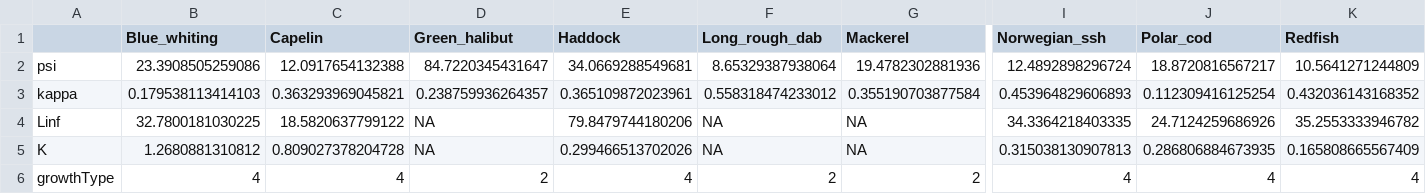
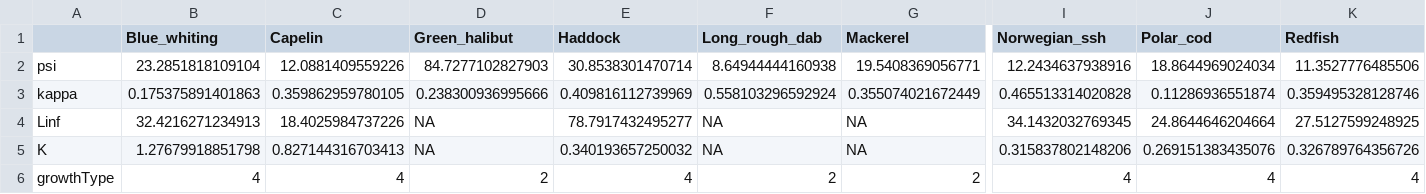
Before and after one commit to ices-eg/wg_WGSAM, a CSV file: SkillAssessment/msinput/hydra/growth_species_NOBA_era2_BTS_fall_allbox_effic1.csv, drawn as a sheet; only a part is shown, gaps mark what is left out; the diff covers the shown part only; the diff names each change by its address in the sheet, - before the commit and + after, or states it on an @@ line.

```diff
--- a/SkillAssessment/msinput/hydra/growth_species_NOBA_era2_BTS_fall_allbox_effic1.csv
+++ b/SkillAssessment/msinput/hydra/growth_species_NOBA_era2_BTS_fall_allbox_effic1.csv
-B2 (Blue_whiting): 23.3908505259086
+B2 (Blue_whiting): 23.2851818109104
-C2 (Capelin): 12.0917654132388
+C2 (Capelin): 12.0881409559226
-D2 (Green_halibut): 84.7220345431647
+D2 (Green_halibut): 84.7277102827903
-E2 (Haddock): 34.0669288549681
+E2 (Haddock): 30.8538301470714
-F2 (Long_rough_dab): 8.65329387938064
+F2 (Long_rough_dab): 8.64944444160938
-G2 (Mackerel): 19.4782302881936
+G2 (Mackerel): 19.5408369056771
-I2 (Norwegian_ssh): 12.4892898296724
+I2 (Norwegian_ssh): 12.2434637938916
-J2 (Polar_cod): 18.8720816567217
+J2 (Polar_cod): 18.8644969024034
-K2 (Redfish): 10.5641271244809
+K2 (Redfish): 11.3527776485506
-B3 (Blue_whiting): 0.179538113414103
+B3 (Blue_whiting): 0.175375891401863
-C3 (Capelin): 0.363293969045821
+C3 (Capelin): 0.359862959780105
-D3 (Green_halibut): 0.238759936264357
+D3 (Green_halibut): 0.238300936995666
-E3 (Haddock): 0.365109872023961
+E3 (Haddock): 0.409816112739969
-F3 (Long_rough_dab): 0.558318474233012
+F3 (Long_rough_dab): 0.558103296592924
-G3 (Mackerel): 0.355190703877584
+G3 (Mackerel): 0.355074021672449
-I3 (Norwegian_ssh): 0.453964829606893
+I3 (Norwegian_ssh): 0.465513314020828
-J3 (Polar_cod): 0.112309416125254
+J3 (Polar_cod): 0.11286936551874
-K3 (Redfish): 0.432036143168352
+K3 (Redfish): 0.359495328128746
-B4 (Blue_whiting): 32.7800181030225
+B4 (Blue_whiting): 32.4216271234913
-C4 (Capelin): 18.5820637799122
+C4 (Capelin): 18.4025984737226
-E4 (Haddock): 79.8479744180206
+E4 (Haddock): 78.7917432495277
-I4 (Norwegian_ssh): 34.3364218403335
+I4 (Norwegian_ssh): 34.1432032769345
-J4 (Polar_cod): 24.7124259686926
+J4 (Polar_cod): 24.8644646204664
-K4 (Redfish): 35.2553333946782
+K4 (Redfish): 27.5127599248925
-B5 (Blue_whiting): 1.2680881310812
+B5 (Blue_whiting): 1.27679918851798
-C5 (Capelin): 0.809027378204728
+C5 (Capelin): 0.827144316703413
-E5 (Haddock): 0.299466513702026
+E5 (Haddock): 0.340193657250032
-I5 (Norwegian_ssh): 0.315038130907813
+I5 (Norwegian_ssh): 0.315837802148206
-J5 (Polar_cod): 0.286806884673935
+J5 (Polar_cod): 0.269151383435076
-K5 (Redfish): 0.165808665567409
+K5 (Redfish): 0.326789764356726
```
Also changed, not shown: 4 edited cells elsewhere in this file, SkillAssessment/msinput/hydra/growth_species_NOBA_era1_BTS_fall_allbox_effic1.csv, SkillAssessment/msinput/hydra/growth_species_NOBA_era1_BTS_spring_allbox_effic1.csv, 5 other files.
